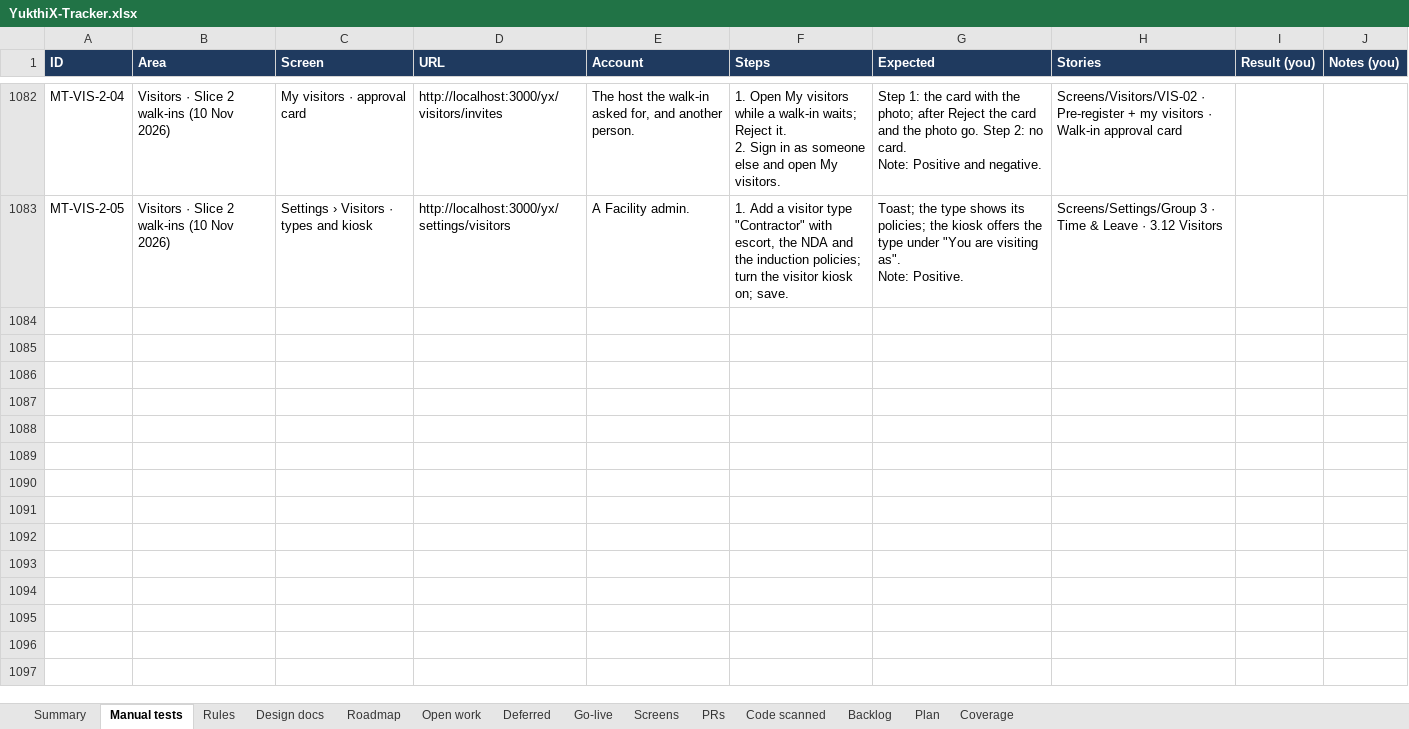
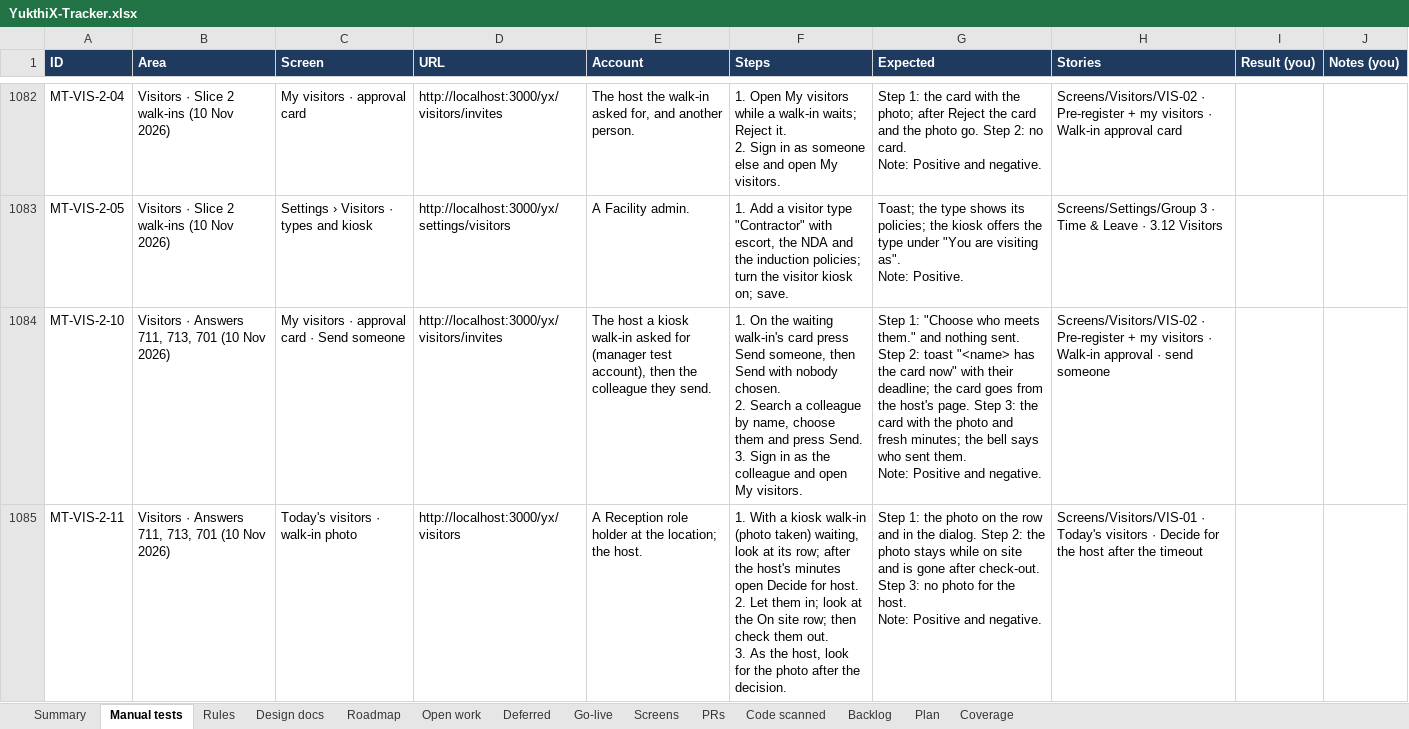
Before and after one commit to hari9495/exam-app, an Excel workbook: docs/yukthix/tracker/YukthiX-Tracker.xlsx, sheet Manual tests, drawn as a sheet; only a part is shown, gaps mark what is left out; values as stored, in another font and other column widths than the file's, no borders; conditional formats not drawn; ↵ is a line break in a cell; the diff covers the shown part only; the diff names each change by its address in the sheet, - before the commit and + after, or states it on an @@ line.

```diff
--- a/docs/yukthix/tracker/YukthiX-Tracker.xlsx (sheet Manual tests)
+++ b/docs/yukthix/tracker/YukthiX-Tracker.xlsx (sheet Manual tests)
+row 1084: MT-VIS-2-10 | Visitors · Answers 711, 713, 701 (10 Nov 2026) | My visitors · approval card · Send someone | http://localhost:3000/yx/visitors/invites | The host a kiosk walk-in asked for (manager test account), then the colleague they send. | 1. On the waiting walk-in's card press Send someone, then Send with nobody chosen. ↵ 2. Search a colleague by name, choose them and press Send. ↵ 3. Sign in as the colleague and open My visitors. | Step 1: "Choose who meets them." and nothing sent. Step 2: toast "<name> has the card now" with their deadline; the card goes from the host's page. Step 3: the card with the photo and fresh minutes; the bell says who sent them. ↵ Note: Positive and negative. | Screens/Visitors/VIS-02 · Pre-register + my visitors · Walk-in approval · send someone
+row 1085: MT-VIS-2-11 | Visitors · Answers 711, 713, 701 (10 Nov 2026) | Today's visitors · walk-in photo | http://localhost:3000/yx/visitors | A Reception role holder at the location; the host. | 1. With a kiosk walk-in (photo taken) waiting, look at its row; after the host's minutes open Decide for host. ↵ 2. Let them in; look at the On site row; then check them out. ↵ 3. As the host, look for the photo after the decision. | Step 1: the photo on the row and in the dialog. Step 2: the photo stays while on site and is gone after check-out. Step 3: no photo for the host. ↵ Note: Positive and negative. | Screens/Visitors/VIS-01 · Today's visitors · Decide for the host after the timeout
```
Also changed, not shown: 1 added row elsewhere in this sheet, sheet Summary, sheet Code scanned, sheet Screens, 15 other files.
